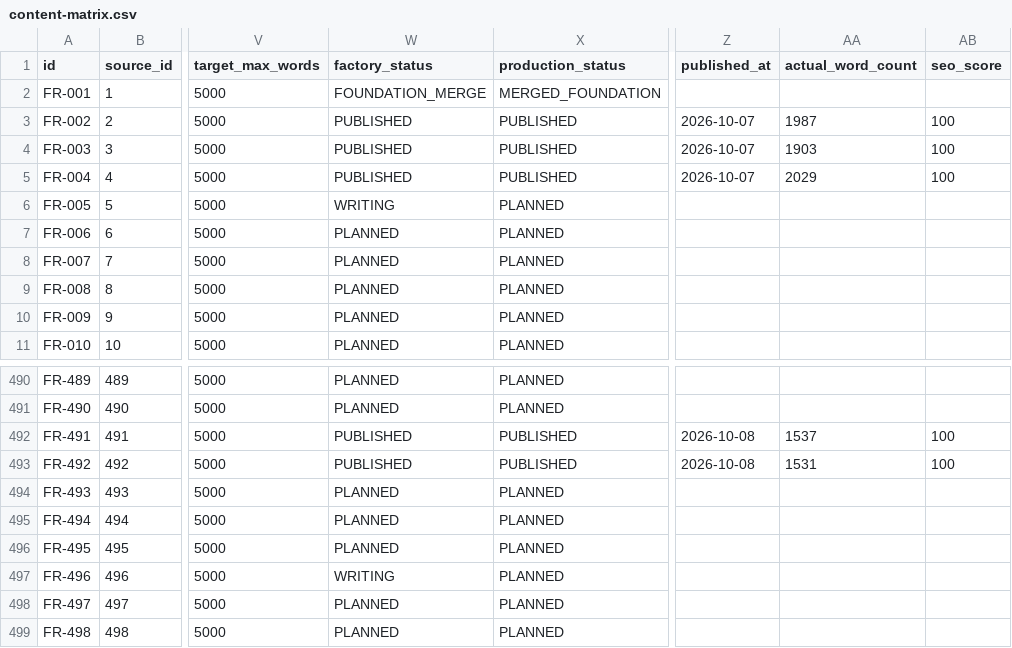
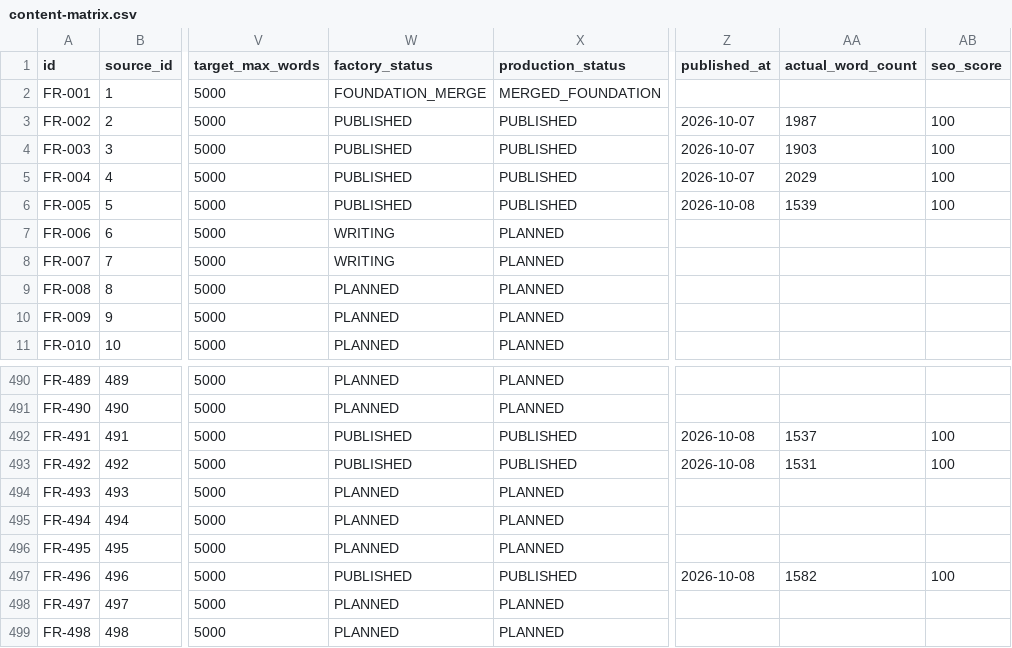
Before and after one commit to thuexemayhanoi/french, a CSV file: data/content-matrix.csv, drawn as a sheet; only a part is shown, gaps mark what is left out; the diff names each change by its address in the sheet, - before the commit and + after, or states it on an @@ line.

Commit message:
factory: process

```diff
--- a/data/content-matrix.csv
+++ b/data/content-matrix.csv
-W6 (factory_status): WRITING
+W6 (factory_status): PUBLISHED
-X6 (production_status): PLANNED
+X6 (production_status): PUBLISHED
-Z6 (published_at): (empty)
+Z6 (published_at): 2026-10-08
-AA6 (actual_word_count): (empty)
+AA6 (actual_word_count): 1539
-AB6 (seo_score): (empty)
+AB6 (seo_score): 100
-W7:W8 (factory_status): PLANNED
+W7:W8 (factory_status): WRITING
-W497 (factory_status): WRITING
+W497 (factory_status): PUBLISHED
-X497 (production_status): PLANNED
+X497 (production_status): PUBLISHED
-Z497 (published_at): (empty)
+Z497 (published_at): 2026-10-08
-AA497 (actual_word_count): (empty)
+AA497 (actual_word_count): 1582
-AB497 (seo_score): (empty)
+AB497 (seo_score): 100
```
Also changed, not shown: 8 other files.
